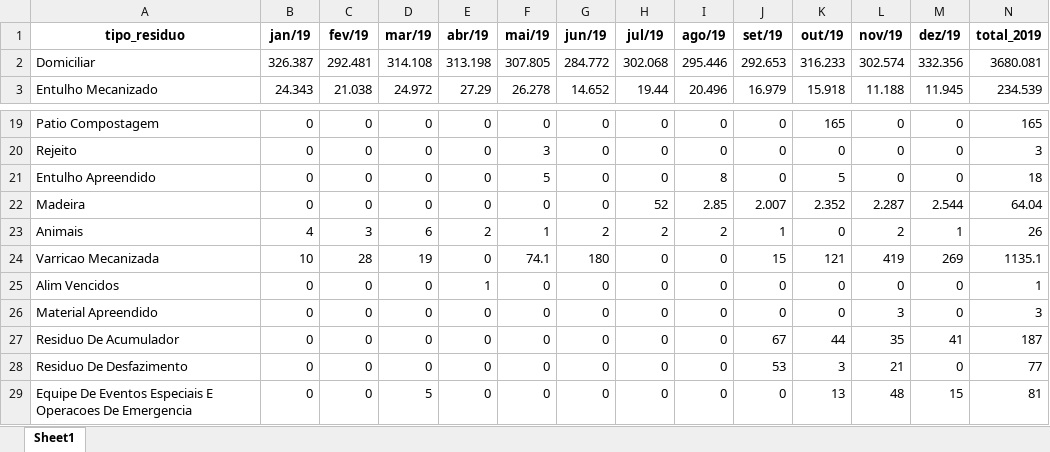
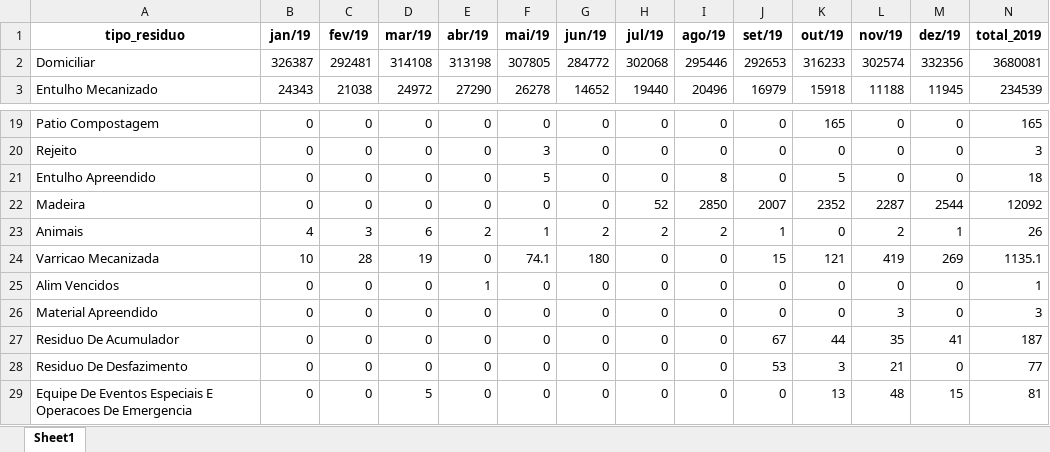
Before and after one commit to joaopbg06/extensaoUniversitaria, an Excel workbook: BaseLimpo/2019_coleta_tipos_residuos.xlsx, sheet Sheet1, drawn as a sheet; only a part is shown, gaps mark what is left out; values as stored, in another font and other column widths than the file's, no borders; the diff covers the shown part only; the diff names each change by its address in the sheet, - before the commit and + after, or states it on an @@ line.

```diff
--- a/BaseLimpo/2019_coleta_tipos_residuos.xlsx (sheet Sheet1)
+++ b/BaseLimpo/2019_coleta_tipos_residuos.xlsx (sheet Sheet1)
-B2 (jan/19): 326.387
+B2 (jan/19): 326387
-C2 (fev/19): 292.481
+C2 (fev/19): 292481
-D2 (mar/19): 314.108
+D2 (mar/19): 314108
-E2 (abr/19): 313.198
+E2 (abr/19): 313198
-F2 (mai/19): 307.805
+F2 (mai/19): 307805
-G2 (jun/19): 284.772
+G2 (jun/19): 284772
-H2 (jul/19): 302.068
+H2 (jul/19): 302068
-I2 (ago/19): 295.446
+I2 (ago/19): 295446
-J2 (set/19): 292.653
+J2 (set/19): 292653
-K2 (out/19): 316.233
+K2 (out/19): 316233
-L2 (nov/19): 302.574
+L2 (nov/19): 302574
-M2 (dez/19): 332.356
+M2 (dez/19): 332356
-N2 (total_2019): 3680.081
+N2 (total_2019): 3680081
-B3 (jan/19): 24.343
+B3 (jan/19): 24343
-C3 (fev/19): 21.038
+C3 (fev/19): 21038
-D3 (mar/19): 24.972
+D3 (mar/19): 24972
-E3 (abr/19): 27.29
+E3 (abr/19): 27290
-F3 (mai/19): 26.278
+F3 (mai/19): 26278
-G3 (jun/19): 14.652
+G3 (jun/19): 14652
-H3 (jul/19): 19.44
+H3 (jul/19): 19440
-I3 (ago/19): 20.496
+I3 (ago/19): 20496
-J3 (set/19): 16.979
+J3 (set/19): 16979
-K3 (out/19): 15.918
+K3 (out/19): 15918
-L3 (nov/19): 11.188
+L3 (nov/19): 11188
-M3 (dez/19): 11.945
+M3 (dez/19): 11945
-N3 (total_2019): 234.539
+N3 (total_2019): 234539
-I22 (ago/19): 2.85
+I22 (ago/19): 2850
-J22 (set/19): 2.007
+J22 (set/19): 2007
-K22 (out/19): 2.352
+K22 (out/19): 2352
-L22 (nov/19): 2.287
+L22 (nov/19): 2287
-M22 (dez/19): 2.544
+M22 (dez/19): 2544
-N22 (total_2019): 64.04
+N22 (total_2019): 12092
```
Also changed, not shown: 163 edited cells elsewhere in this sheet, BaseLimpo/2020_coleta_tipos_residuos.xlsx, somas_total_2013_2024.xlsx, 5 other files.
